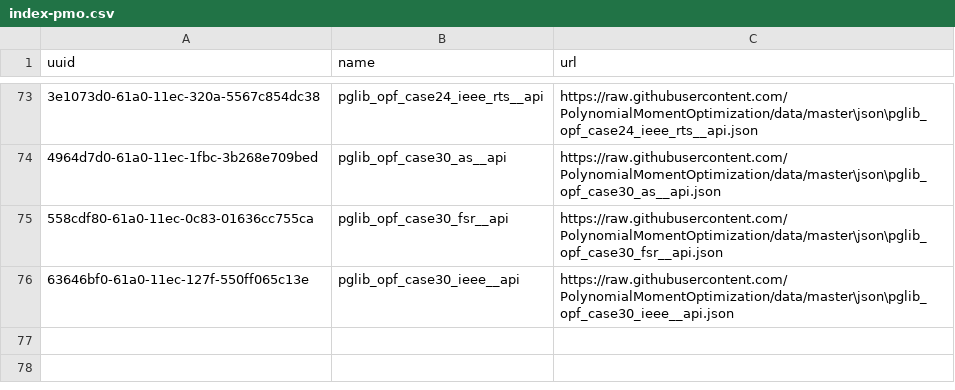
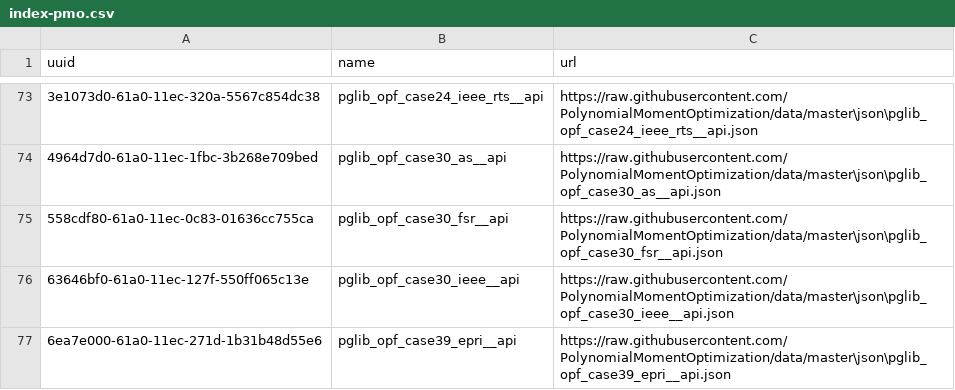
Before and after one commit to PolynomialMomentOptimization/data, a CSV file: registries/index-pmo.csv, drawn as a sheet; only a part is shown, gaps mark what is left out; the diff names each change by its address in the sheet, - before the commit and + after, or states it on an @@ line.

Commit message:
add to index pglib_opf_case39_epri__api.json

```diff
--- a/registries/index-pmo.csv
+++ b/registries/index-pmo.csv
+row 77: 6ea7e000-61a0-11ec-271d-1b31b48d55e6 | pglib_opf_case39_epri__api | https://raw.githubusercontent.com/PolynomialMomentOptimization/data/master\json\pglib_opf_case39_epri__api.json
```
